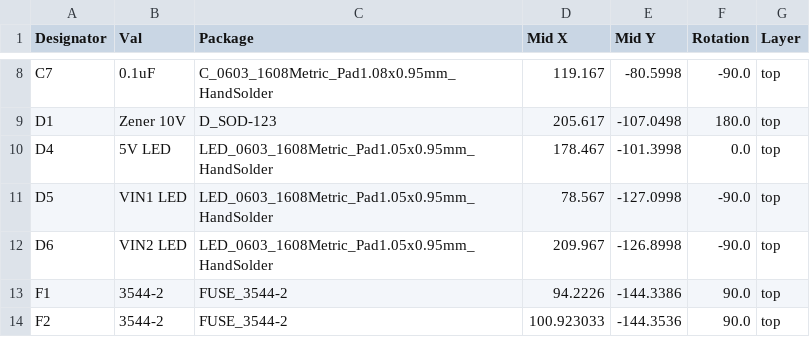
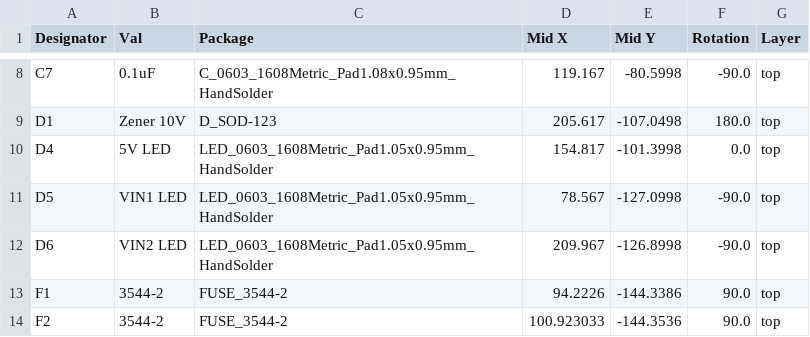
Before and after one commit to computergeek1507/PB_16, a CSV file: BBB_16_SMD/jlcpcb/assembly/POS-BBB_16.csv, drawn as a sheet; only a part is shown, gaps mark what is left out; the diff covers the shown part only.

```diff
--- a/BBB_16_SMD/jlcpcb/assembly/POS-BBB_16.csv
+++ b/BBB_16_SMD/jlcpcb/assembly/POS-BBB_16.csv
@@ -9,3 +9,3 @@ C7,0.1uF,C_0603_1608Metric_Pad1.08x0.95mm_HandSolder,119.167,-80.5998,-90.0,top
 D1,Zener 10V,D_SOD-123,205.617,-107.0498,180.0,top
-D4,5V LED,LED_0603_1608Metric_Pad1.05x0.95mm_HandSolder,178.467,-101.3998,0.0,top
+D4,5V LED,LED_0603_1608Metric_Pad1.05x0.95mm_HandSolder,154.817,-101.3998,0.0,top
 D5,VIN1 LED,LED_0603_1608Metric_Pad1.05x0.95mm_HandSolder,78.567,-127.0998,-90.0,top
```
Also changed, not shown: 19 edited cells elsewhere in this file, BBB_16_SMD/jlcpcb/assembly/BOM-BBB_16.csv, 52 other files.
